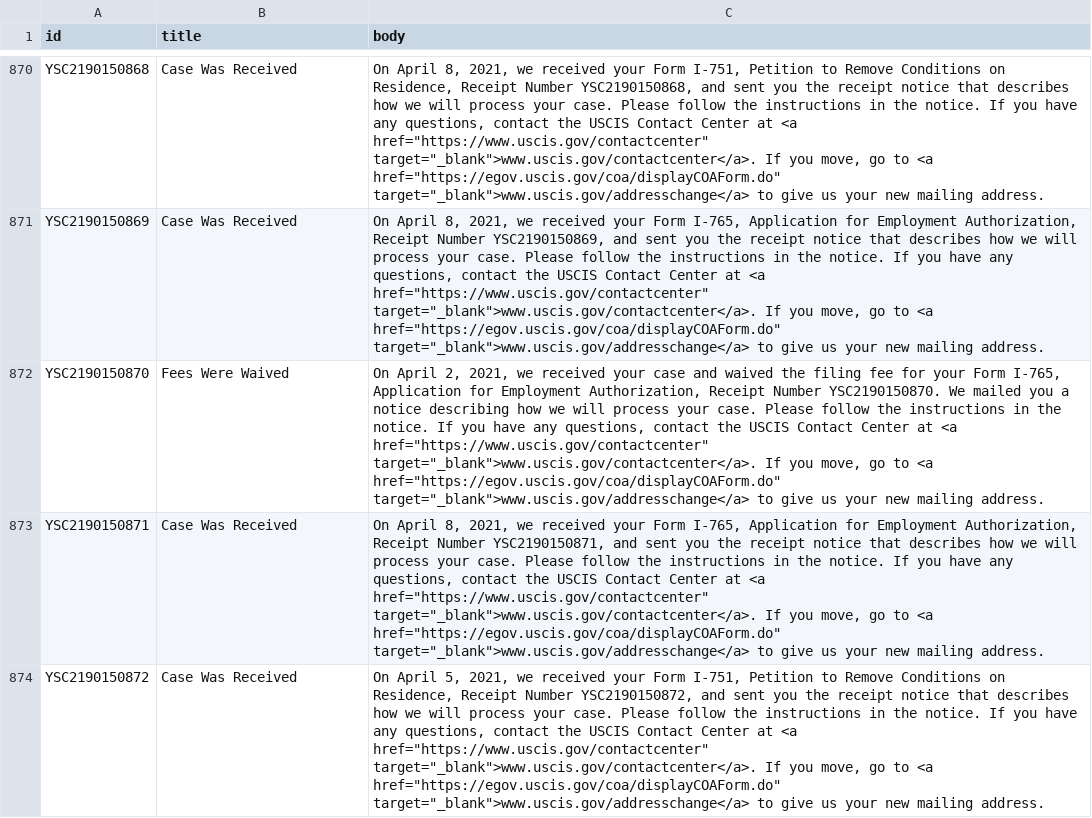
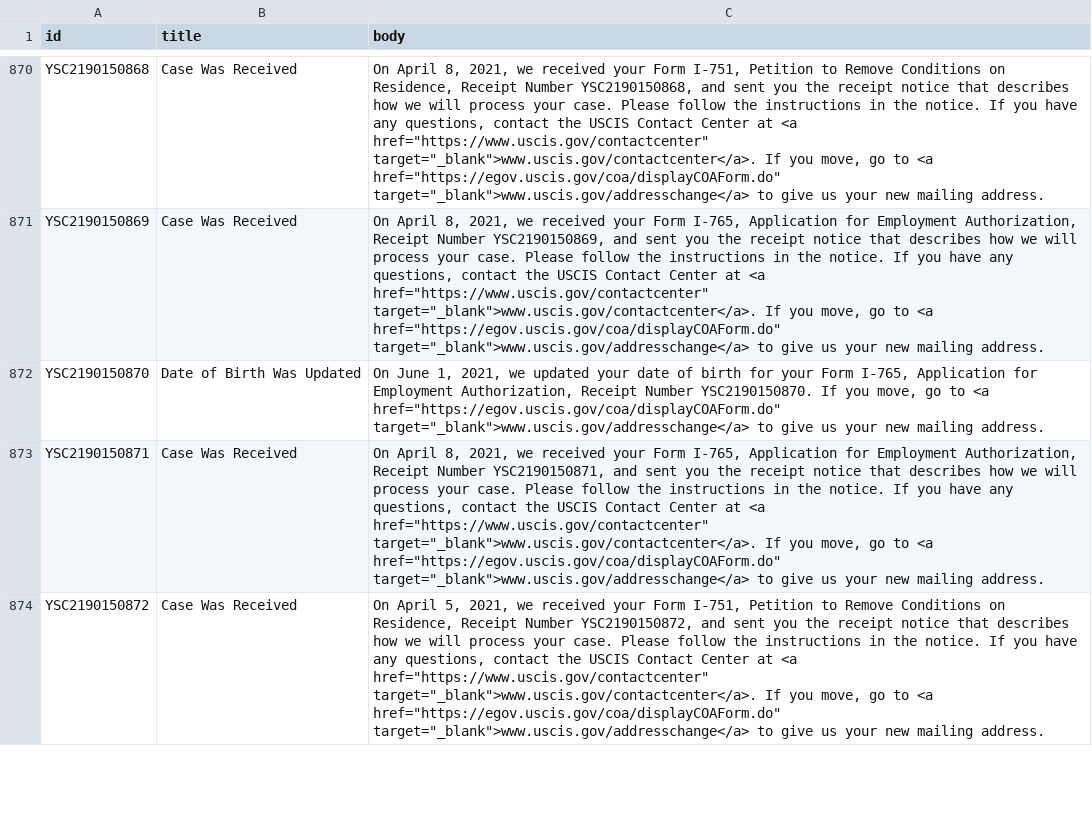
Before and after one commit to opt-lol/opt-data, a CSV file: data/YSC2190150.csv, drawn as a sheet; only a part is shown, gaps mark what is left out; the diff names each change by its address in the sheet, - before the commit and + after, or states it on an @@ line.

```diff
--- a/data/YSC2190150.csv
+++ b/data/YSC2190150.csv
-B872 (title): Fees Were Waived
+B872 (title): Date of Birth Was Updated
-C872 (body): On April 2, 2021, we received your case and waived the filing fee for your Form I-765, Application for Employment Authorization, Receipt Number YSC2190150870. We mailed you a notice describing how we will process your case. Please follow the instructions in the notice. If you have any questions, contact the USCIS Contact Center at <a href="https://www.uscis.gov/contactcenter" target="_blank">www.uscis.gov/contactcenter</a>. If you…
+C872 (body): On June 1, 2021, we updated your date of birth for your Form I-765, Application for Employment Authorization, Receipt Number YSC2190150870. If you…
```
Also changed, not shown: data/YSC2190042.csv, data/YSC2190109.csv, 6 other files.
